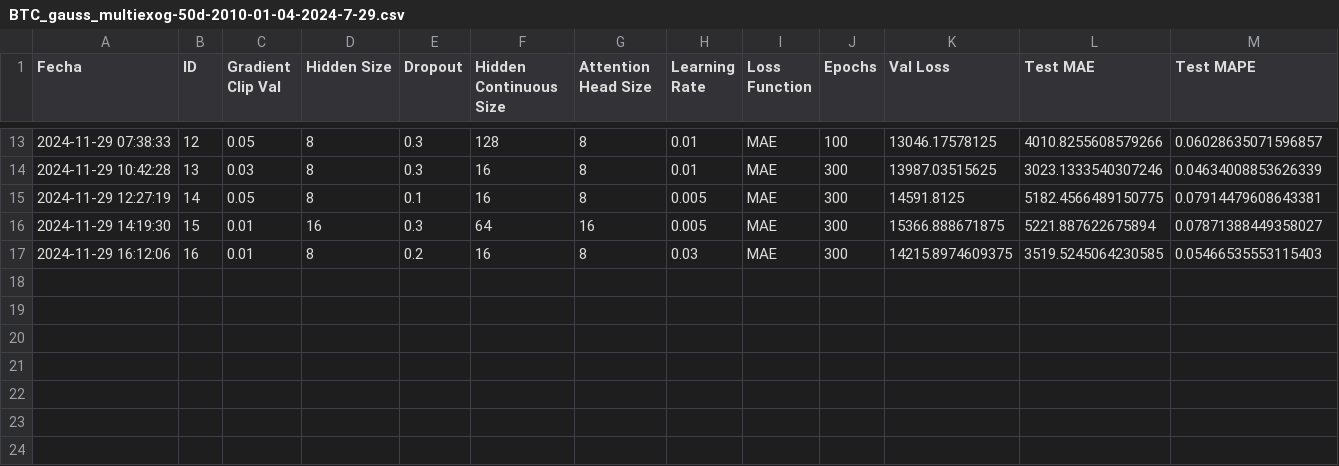
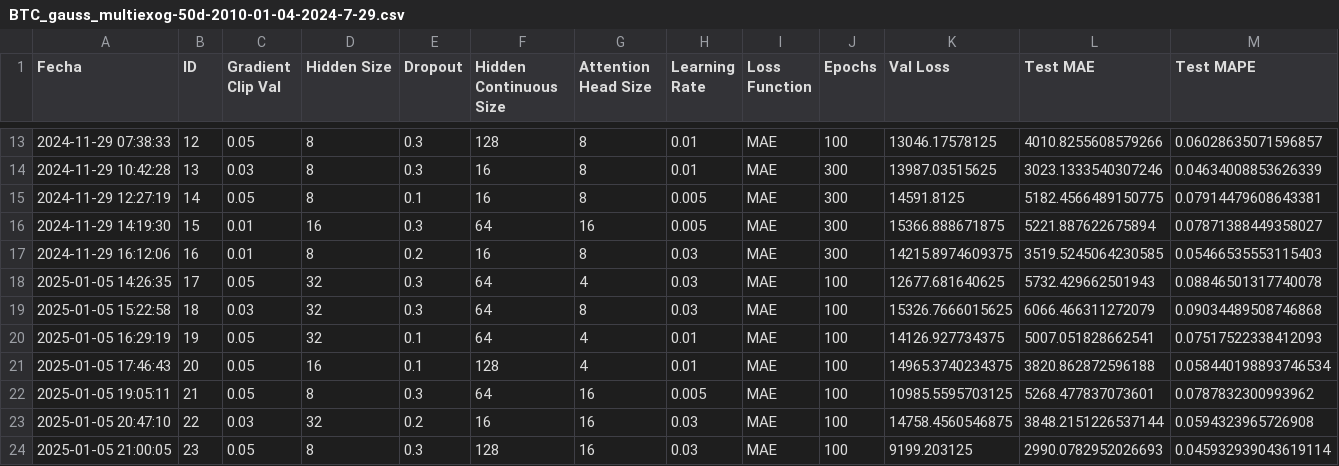
Before and after one commit to MrGG14/QuantTraderDL, a CSV file: results/BTC_gauss_multiexog-50d-2010-01-04-2024-7-29.csv, drawn as a sheet; only a part is shown, gaps mark what is left out; rows hold the shown columns only; the diff names each change by its address in the sheet, - before the commit and + after, or states it on an @@ line.

```diff
--- a/results/BTC_gauss_multiexog-50d-2010-01-04-2024-7-29.csv
+++ b/results/BTC_gauss_multiexog-50d-2010-01-04-2024-7-29.csv
+row 18: 2025-01-05 14:26:35 | 17 | 0.05 | 32 | 0.3 | 64 | 4 | 0.03 | MAE | 100 | 12677.681640625 | 5732.429662501943 | 0.08846501317740078
+row 19: 2025-01-05 15:22:58 | 18 | 0.03 | 32 | 0.3 | 64 | 8 | 0.03 | MAE | 100 | 15326.7666015625 | 6066.466311272079 | 0.09034489508746868
+row 20: 2025-01-05 16:29:19 | 19 | 0.05 | 32 | 0.1 | 64 | 4 | 0.01 | MAE | 100 | 14126.927734375 | 5007.051828662541 | 0.07517522338412093
+row 21: 2025-01-05 17:46:43 | 20 | 0.05 | 16 | 0.1 | 128 | 4 | 0.01 | MAE | 100 | 14965.3740234375 | 3820.862872596188 | 0.058440198893746534
+row 22: 2025-01-05 19:05:11 | 21 | 0.05 | 8 | 0.3 | 64 | 16 | 0.005 | MAE | 100 | 10985.5595703125 | 5268.477837073601 | 0.0787832300993962
+row 23: 2025-01-05 20:47:10 | 22 | 0.03 | 32 | 0.2 | 16 | 16 | 0.03 | MAE | 100 | 14758.4560546875 | 3848.2151226537144 | 0.0594323965726908
+row 24: 2025-01-05 21:00:05 | 23 | 0.05 | 8 | 0.3 | 128 | 16 | 0.03 | MAE | 100 | 9199.203125 | 2990.0782952026693 | 0.045932939043619114
```
Also changed, not shown: 7 other files.
